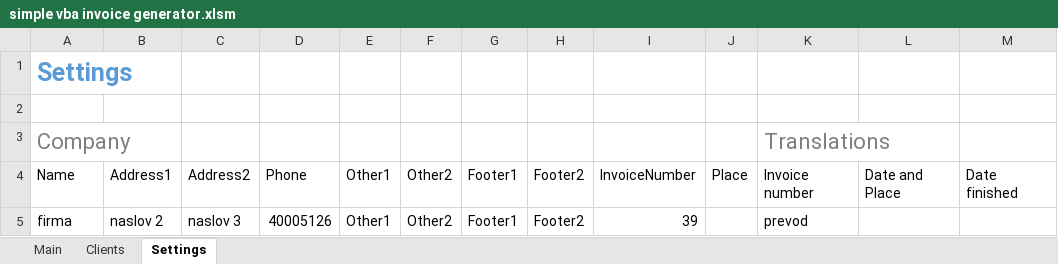
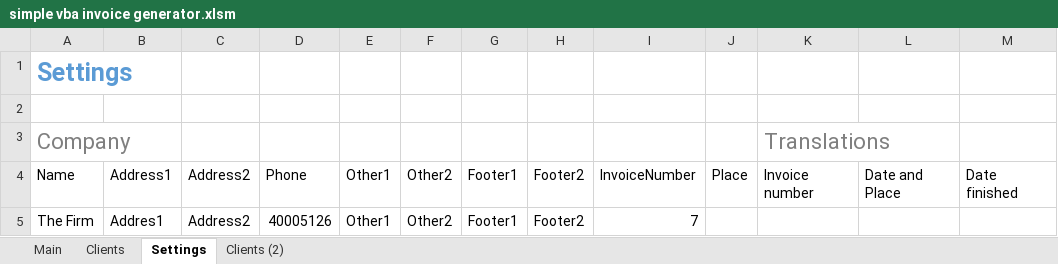
Before and after one commit to nejctrl/Simple-vba-invoice-generator, an Excel workbook: simple vba invoice generator.xlsm, sheet Settings, drawn as a sheet; only a part is shown; values as stored, in another font and other column widths than the file's, no borders; the diff names each change by its address in the sheet, - before the commit and + after, or states it on an @@ line.

Commit message:
Added Cbox Clients, changed "Set Company" uform
Added a combobox which selects a client. The Userform "Set Company" gets it's values from a worksheet and populates it.

```diff
--- a/simple vba invoice generator.xlsm (sheet Settings)
+++ b/simple vba invoice generator.xlsm (sheet Settings)
+sheet tab: Clients (2)
-A5: firma
+A5: The Firm
-B5: naslov 2
+B5: Addres1
-C5: naslov 3
+C5: Address2
-I5: 39
+I5: 7
-K5: prevod
+K5: (empty)
```
Also changed, not shown: sheet Main, sheet Clients, charts or pictures.
